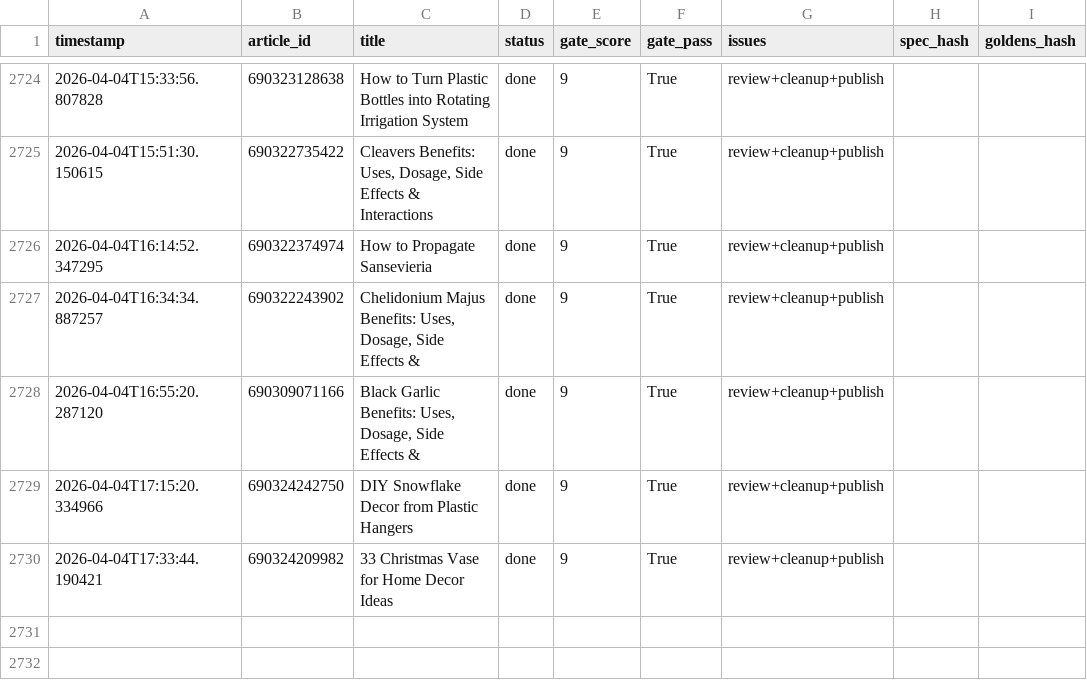
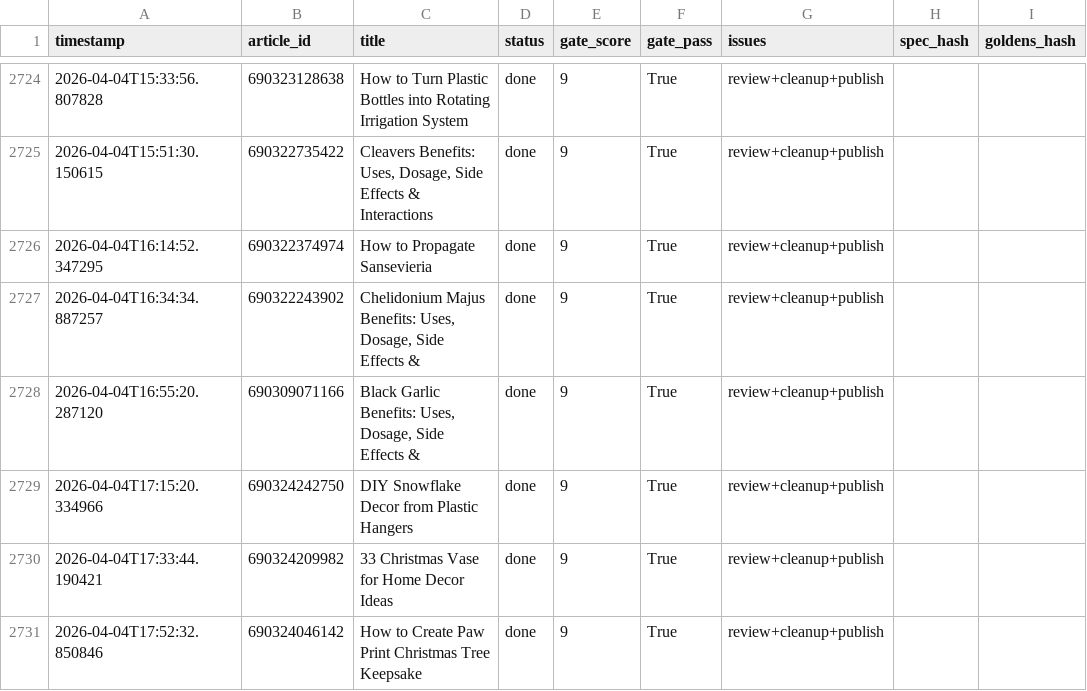
Before and after one commit to rozy0311/Shopify-Blog-Automation---Github-Actions, a CSV file: Agent - Pinterest -Shopify Blog Autopilot - End-to-End Content Factory/pipeline_v2/anti_drift_run_log.csv, drawn as a sheet; only a part is shown, gaps mark what is left out.

```diff
--- a/Agent - Pinterest -Shopify Blog Autopilot - End-to-End Content Factory/pipeline_v2/anti_drift_run_log.csv
+++ b/Agent - Pinterest -Shopify Blog Autopilot - End-to-End Content Factory/pipeline_v2/anti_drift_run_log.csv
@@ -2730 +2730,2 @@ timestamp,article_id,title,status,gate_score,gate_pass,issues,spec_hash,goldens_
 2026-04-04T17:33:44.190421,690324209982,33 Christmas Vase for Home Decor Ideas,done,9,True,review+cleanup+publish,,
+2026-04-04T17:52:32.850846,690324046142,How to Create Paw Print Christmas Tree Keepsake,done,9,True,review+cleanup+publish,,
```
Also changed, not shown: 2 other files.
